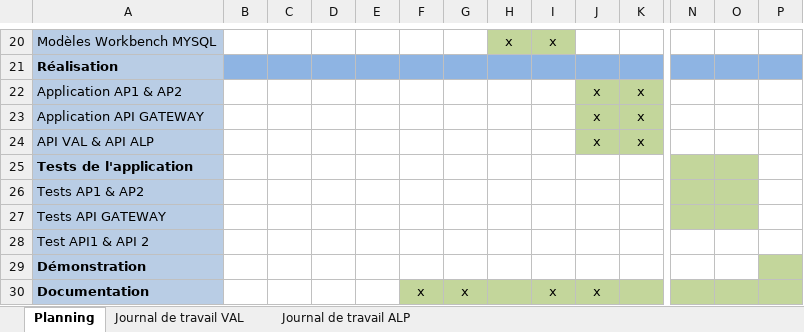
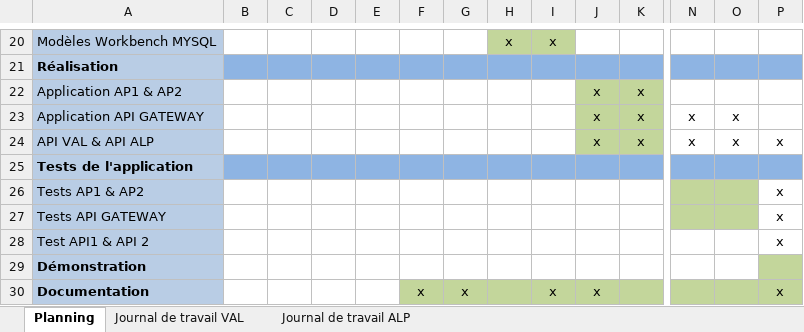
Before and after one commit to emf-info-133/module-133-classe-300231-valleliant, an Excel workbook: documentation/GESTPROJET_alpa&vall_133.xlsx, sheet Planning, drawn as a sheet; only a part is shown, gaps mark what is left out; values as stored, in another font and other column widths than the file's, no borders; the diff covers the shown part only; the diff names each change by its address in the sheet, - before the commit and + after, or states it on an @@ line.

```diff
--- a/documentation/GESTPROJET_alpa&vall_133.xlsx (sheet Planning)
+++ b/documentation/GESTPROJET_alpa&vall_133.xlsx (sheet Planning)
-N23:N24: (empty)
+N23:N24: x
-O23:O24: (empty)
+O23:O24: x
-P24: (empty)
+P24: x
-B25:K25 fill: none
+B25:K25 fill: #8EB4E3
-N25:O25 fill: #C3D69B
+N25:O25 fill: #8EB4E3
-P25 fill: none
+P25 fill: #8EB4E3
-P26:P28: (empty)
+P26:P28: x
-P30: (empty)
+P30: x
```
Also changed, not shown: cell formats elsewhere in this sheet, sheet Journal de travail ALP, sheet Journal de travail VAL, 4 other files.
